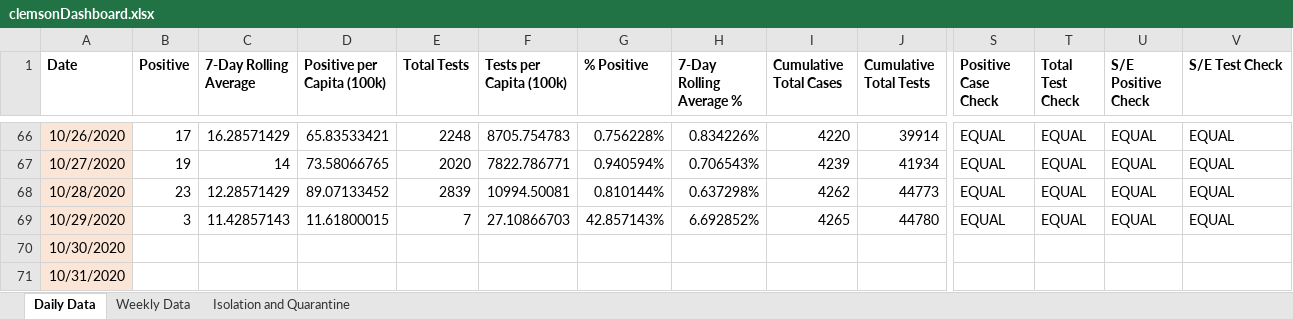
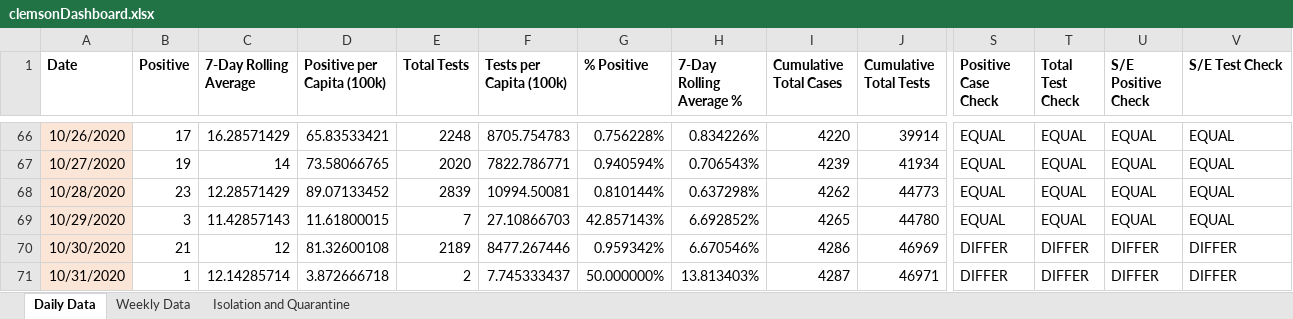
Before and after one commit to davidferrara23/ttn-clemson-covid-data, an Excel workbook: clemsonDashboard.xlsx, sheet Daily Data, drawn as a sheet; only a part is shown, gaps mark what is left out; values as stored, in another font and other column widths than the file's, no borders; conditional formats not drawn; the diff names each change by its address in the sheet, - before the commit and + after, or states it on an @@ line.

Commit message:
Updated Clemson dashboard with data from EOW Oct 31 up to Nov 2

```diff
--- a/clemsonDashboard.xlsx (sheet Daily Data)
+++ b/clemsonDashboard.xlsx (sheet Daily Data)
-B70 (Positive): (empty)
+B70 (Positive): 21
-C70 (7-Day Rolling Average): (empty)
+C70 (7-Day Rolling Average): 12
-D70 (Positive per Capita (100k)): (empty)
+D70 (Positive per Capita (100k)): 81.32600108
-E70 (Total Tests): (empty)
+E70 (Total Tests): 2189
-F70 (Tests per Capita (100k)): (empty)
+F70 (Tests per Capita (100k)): 8477.267446
-G70 (% Positive): (empty)
+G70 (% Positive): 0.959342%
-H70 (7-Day Rolling Average %): (empty)
+H70 (7-Day Rolling Average %): 6.670546%
-I70 (Cumulative Total Cases): (empty)
+I70 (Cumulative Total Cases): 4286
-J70 (Cumulative Total Tests): (empty)
+J70 (Cumulative Total Tests): 46969
-S70:S71 (Positive Case Check): (empty)
+S70:S71 (Positive Case Check): DIFFER
-T70:T71 (Total Test Check): (empty)
+T70:T71 (Total Test Check): DIFFER
-U70:U71 (S/E Positive Check): (empty)
+U70:U71 (S/E Positive Check): DIFFER
-V70:V71 (S/E Test Check): (empty)
+V70:V71 (S/E Test Check): DIFFER
-B71 (Positive): (empty)
+B71 (Positive): 1
-C71 (7-Day Rolling Average): (empty)
+C71 (7-Day Rolling Average): 12.14285714
-D71 (Positive per Capita (100k)): (empty)
+D71 (Positive per Capita (100k)): 3.872666718
-E71 (Total Tests): (empty)
+E71 (Total Tests): 2
-F71 (Tests per Capita (100k)): (empty)
+F71 (Tests per Capita (100k)): 7.745333437
-G71 (% Positive): (empty)
+G71 (% Positive): 50.000000%
-H71 (7-Day Rolling Average %): (empty)
+H71 (7-Day Rolling Average %): 13.813403%
-I71 (Cumulative Total Cases): (empty)
+I71 (Cumulative Total Cases): 4287
-J71 (Cumulative Total Tests): (empty)
+J71 (Cumulative Total Tests): 46971
```
Also changed, not shown: sheet Weekly Data, sheet Isolation and Quarantine.
